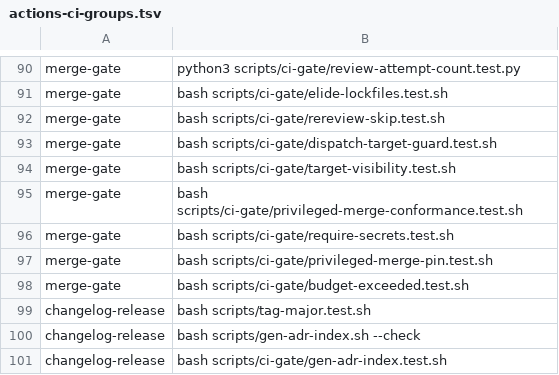
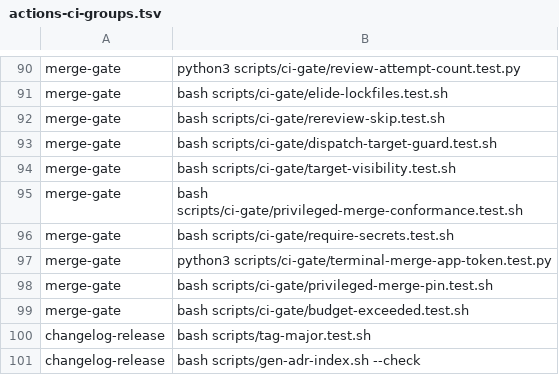
Before and after one commit to Verjson/.github, a TSV file: scripts/actions-ci-groups.tsv, drawn as a sheet; only a part is shown, gaps mark what is left out; the shorter side is filled out with more unchanged rows.

Commit message:
ci: bind terminal merge to GitHub App (#991) (#1026)

```diff
--- a/scripts/actions-ci-groups.tsv
+++ b/scripts/actions-ci-groups.tsv
@@ -96,2 +96,3 @@ merge-gate	bash scripts/ci-gate/privileged-merge-conformance.test.sh
 merge-gate	bash scripts/ci-gate/require-secrets.test.sh
+merge-gate	python3 scripts/ci-gate/terminal-merge-app-token.test.py
 merge-gate	bash scripts/ci-gate/privileged-merge-pin.test.sh
```
Also changed, not shown: 18 other files.
